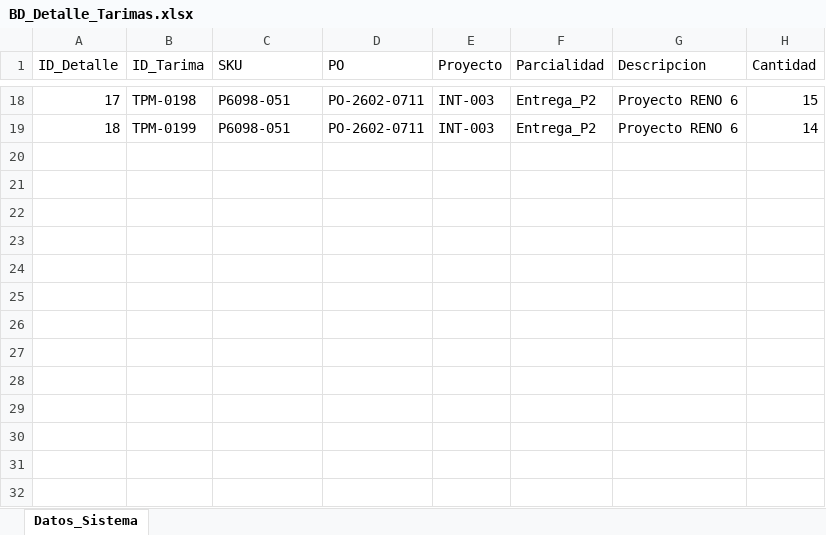
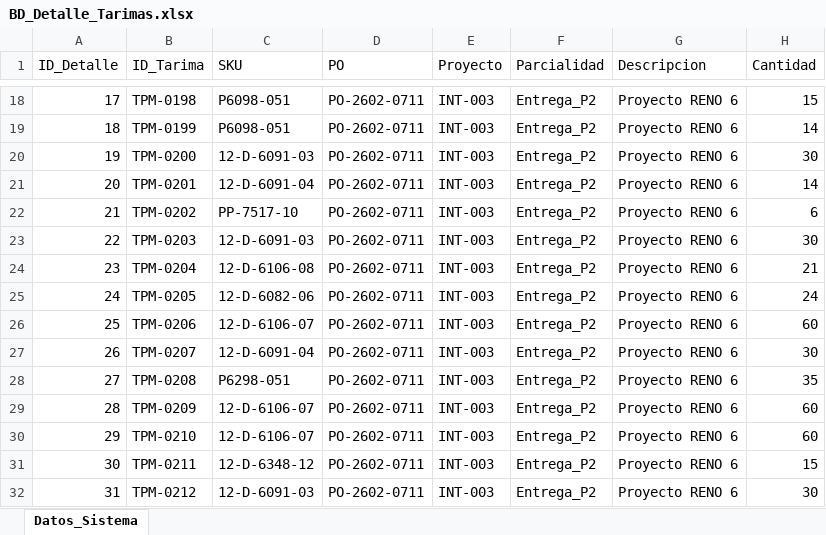
Before and after one commit to jesusalbertomoraleslopez-byte/remisiones-de-materiales, an Excel workbook: BD_Detalle_Tarimas.xlsx, sheet Datos_Sistema, drawn as a sheet; only a part is shown, gaps mark what is left out; values as stored, in another font and other column widths than the file's, no borders; the diff names each change by its address in the sheet, - before the commit and + after, or states it on an @@ line.

Commit message:
Sincronizacion App: BD_Detalle_Tarimas.xlsx

```diff
--- a/BD_Detalle_Tarimas.xlsx (sheet Datos_Sistema)
+++ b/BD_Detalle_Tarimas.xlsx (sheet Datos_Sistema)
+row 20: 19 | TPM-0200 | 12-D-6091-03 | PO-2602-0711 | INT-003 | Entrega_P2 | Proyecto RENO 6 | 30
+row 21: 20 | TPM-0201 | 12-D-6091-04 | PO-2602-0711 | INT-003 | Entrega_P2 | Proyecto RENO 6 | 14
+row 22: 21 | TPM-0202 | PP-7517-10 | PO-2602-0711 | INT-003 | Entrega_P2 | Proyecto RENO 6 | 6
+row 23: 22 | TPM-0203 | 12-D-6091-03 | PO-2602-0711 | INT-003 | Entrega_P2 | Proyecto RENO 6 | 30
+row 24: 23 | TPM-0204 | 12-D-6106-08 | PO-2602-0711 | INT-003 | Entrega_P2 | Proyecto RENO 6 | 21
+row 25: 24 | TPM-0205 | 12-D-6082-06 | PO-2602-0711 | INT-003 | Entrega_P2 | Proyecto RENO 6 | 24
+row 26: 25 | TPM-0206 | 12-D-6106-07 | PO-2602-0711 | INT-003 | Entrega_P2 | Proyecto RENO 6 | 60
+row 27: 26 | TPM-0207 | 12-D-6091-04 | PO-2602-0711 | INT-003 | Entrega_P2 | Proyecto RENO 6 | 30
+row 28: 27 | TPM-0208 | P6298-051 | PO-2602-0711 | INT-003 | Entrega_P2 | Proyecto RENO 6 | 35
+row 29: 28 | TPM-0209 | 12-D-6106-07 | PO-2602-0711 | INT-003 | Entrega_P2 | Proyecto RENO 6 | 60
+row 30: 29 | TPM-0210 | 12-D-6106-07 | PO-2602-0711 | INT-003 | Entrega_P2 | Proyecto RENO 6 | 60
+row 31: 30 | TPM-0211 | 12-D-6348-12 | PO-2602-0711 | INT-003 | Entrega_P2 | Proyecto RENO 6 | 15
+row 32: 31 | TPM-0212 | 12-D-6091-03 | PO-2602-0711 | INT-003 | Entrega_P2 | Proyecto RENO 6 | 30
```
